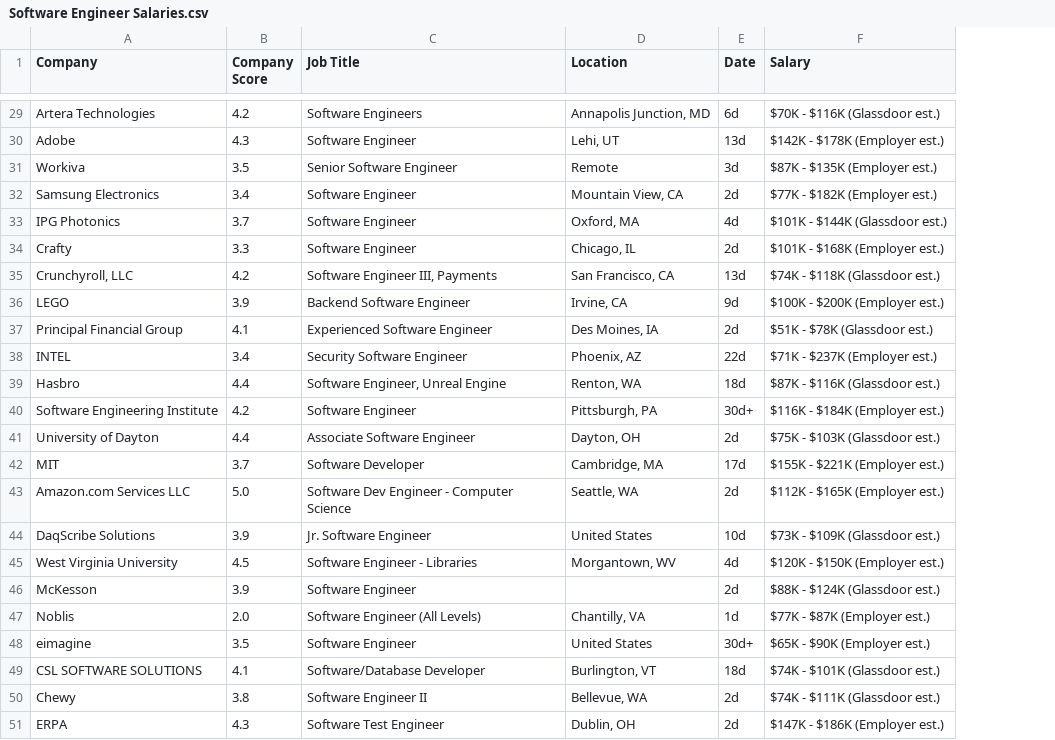
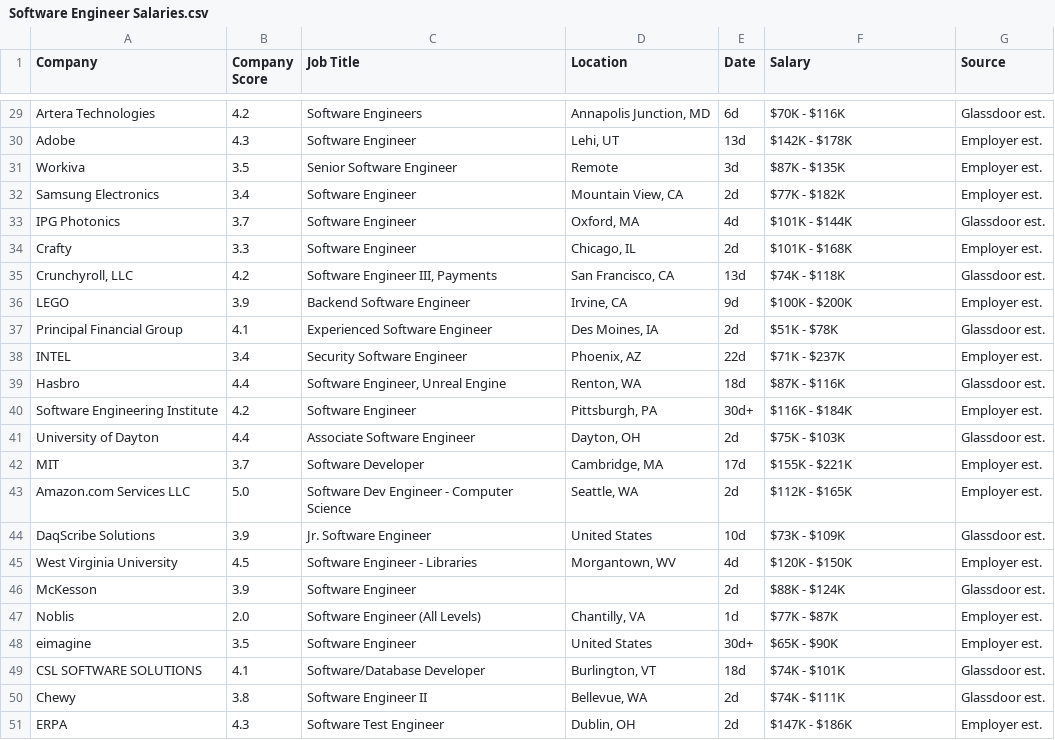
Before and after one commit to Henry-0810/SWE-CRUD-app, a CSV file: Data/Software Engineer Salaries.csv, drawn as a sheet; only a part is shown, gaps mark what is left out; the diff covers the shown part only; the diff names each change by its address in the sheet, - before the commit and + after, or states it on an @@ line.

```diff
--- a/Data/Software Engineer Salaries.csv
+++ b/Data/Software Engineer Salaries.csv
+column G (Source), rows 29-51: Glassdoor est. | Employer est. | Employer est. | Employer est. | Glassdoor est. | Employer est. | Glassdoor est. | Employer est. | Glassdoor est. | Employer est. | Glassdoor est. | Employer est. | Glassdoor est. | Employer est. | Employer est. | Glassdoor est. | Employer est. | Glassdoor est. | Employer est. | Employer est. | Glassdoor est. | Glassdoor est. | Employer est.
-F29 (Salary): $70K - $116K (Glassdoor est.)
+F29 (Salary): $70K - $116K
-F30 (Salary): $142K - $178K (Employer est.)
+F30 (Salary): $142K - $178K
-F31 (Salary): $87K - $135K (Employer est.)
+F31 (Salary): $87K - $135K
-F32 (Salary): $77K - $182K (Employer est.)
+F32 (Salary): $77K - $182K
-F33 (Salary): $101K - $144K (Glassdoor est.)
+F33 (Salary): $101K - $144K
-F34 (Salary): $101K - $168K (Employer est.)
+F34 (Salary): $101K - $168K
-F35 (Salary): $74K - $118K (Glassdoor est.)
+F35 (Salary): $74K - $118K
-F36 (Salary): $100K - $200K (Employer est.)
+F36 (Salary): $100K - $200K
-F37 (Salary): $51K - $78K (Glassdoor est.)
+F37 (Salary): $51K - $78K
-F38 (Salary): $71K - $237K (Employer est.)
+F38 (Salary): $71K - $237K
-F39 (Salary): $87K - $116K (Glassdoor est.)
+F39 (Salary): $87K - $116K
-F40 (Salary): $116K - $184K (Employer est.)
+F40 (Salary): $116K - $184K
-F41 (Salary): $75K - $103K (Glassdoor est.)
+F41 (Salary): $75K - $103K
-F42 (Salary): $155K - $221K (Employer est.)
+F42 (Salary): $155K - $221K
-F43 (Salary): $112K - $165K (Employer est.)
+F43 (Salary): $112K - $165K
-F44 (Salary): $73K - $109K (Glassdoor est.)
+F44 (Salary): $73K - $109K
-F45 (Salary): $120K - $150K (Employer est.)
+F45 (Salary): $120K - $150K
-F46 (Salary): $88K - $124K (Glassdoor est.)
+F46 (Salary): $88K - $124K
-F47 (Salary): $77K - $87K (Employer est.)
+F47 (Salary): $77K - $87K
-F48 (Salary): $65K - $90K (Employer est.)
+F48 (Salary): $65K - $90K
-F49 (Salary): $74K - $101K (Glassdoor est.)
+F49 (Salary): $74K - $101K
-F50 (Salary): $74K - $111K (Glassdoor est.)
+F50 (Salary): $74K - $111K
-F51 (Salary): $147K - $186K (Employer est.)
+F51 (Salary): $147K - $186K
```
Also changed, not shown: 27 edited cells elsewhere in this file, 2 other files.
